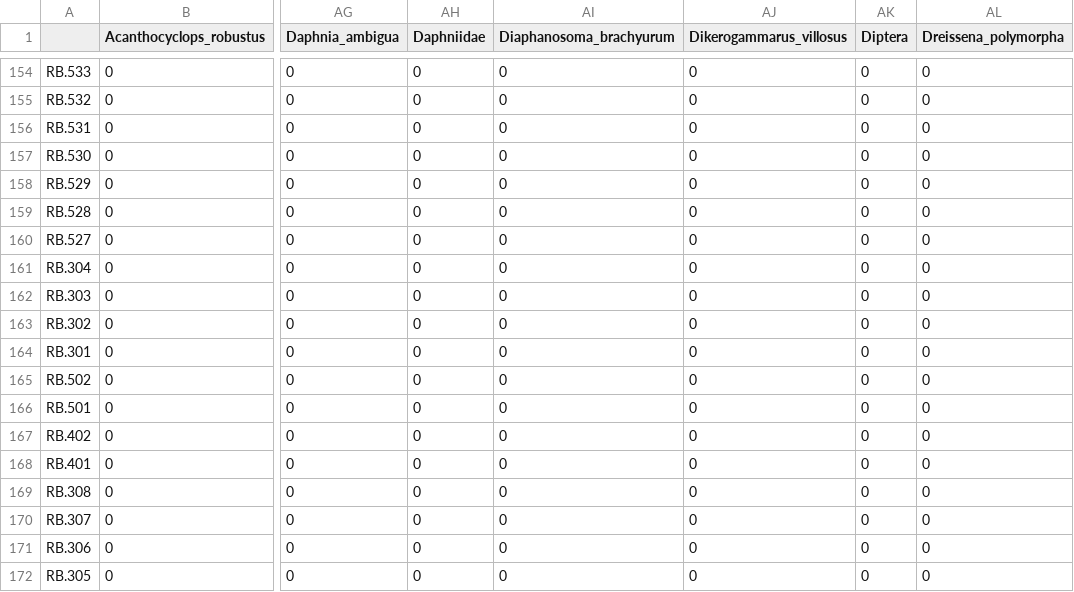
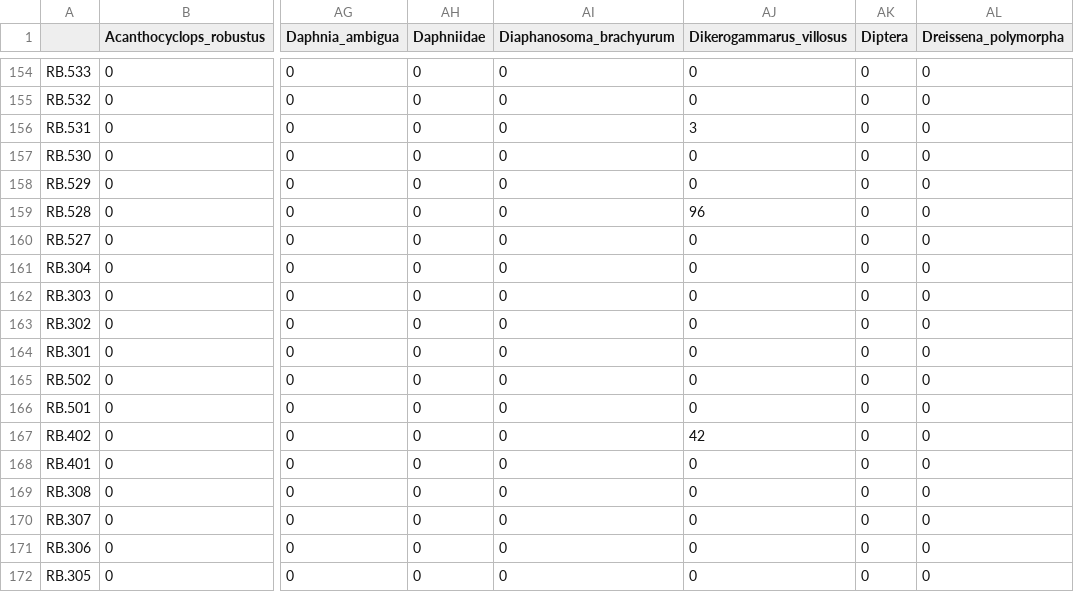
Before and after one commit to mbenucci/Dv_Gz_MATI, a CSV file: R/May_reads_filtered.csv, drawn as a sheet; only a part is shown, gaps mark what is left out; the diff names each change by its address in the sheet, - before the commit and + after, or states it on an @@ line.

```diff
--- a/R/May_reads_filtered.csv
+++ b/R/May_reads_filtered.csv
-AJ156 (Dikerogammarus_villosus): 0
+AJ156 (Dikerogammarus_villosus): 3
-AJ159 (Dikerogammarus_villosus): 0
+AJ159 (Dikerogammarus_villosus): 96
-AJ167 (Dikerogammarus_villosus): 0
+AJ167 (Dikerogammarus_villosus): 42
```
Also changed, not shown: R/May_ratio_filtered.csv, R/Oct_ratio_filtered.csv, 11 other files.
